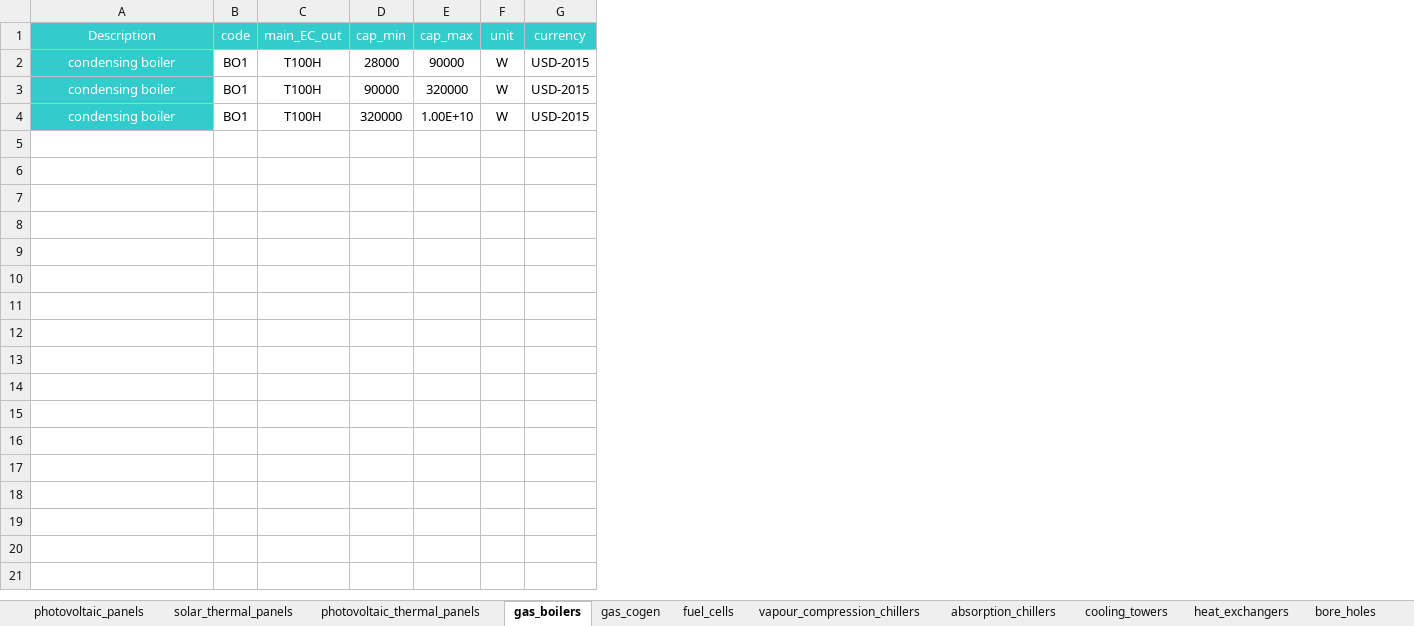
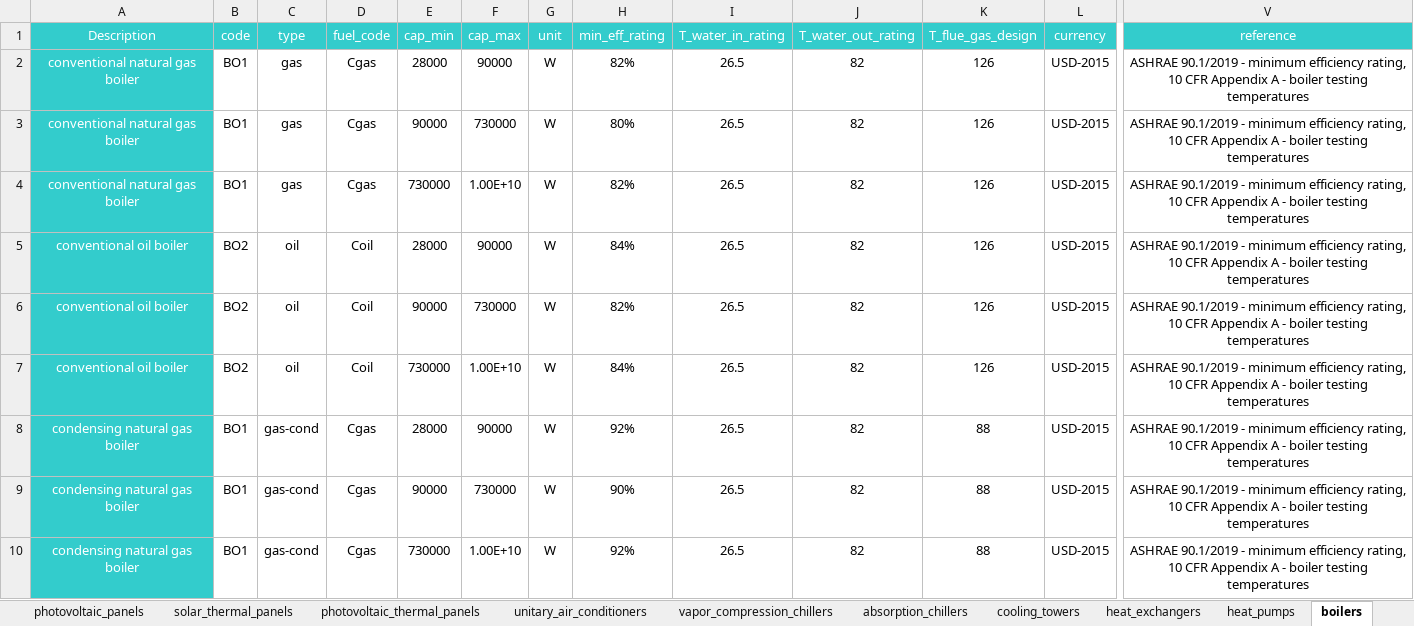
Before and after one commit to architecture-building-systems/CityEnergyAnalyst, an Excel workbook: cea/databases/CH/components/CONVERSION_NEW.xlsx, sheet boilers, drawn as a sheet; only a part is shown, gaps mark what is left out; values as stored, in another font and other column widths than the file's, no borders; removed rows and columns are numbered as before the commit, all else as after; rows hold the shown columns only; the diff names each change by its address in the sheet, - before the commit and + after, or states it on an @@ line.

Commit message:
Update databases
Updated energy carrier and conversion (new) databases. This is linked to the introduction of the new component class and the new constant efficiency models for each of the supply system components.

```diff
--- a/cea/databases/CH/components/CONVERSION_NEW.xlsx (sheet boilers)
+++ b/cea/databases/CH/components/CONVERSION_NEW.xlsx (sheet boilers)
-sheet tab: gas_boilers
+sheet tab: boilers
-sheet tab: vapour_compression_chillers
+sheet tab: vapor_compression_chillers
-sheet tab: fuel_cells
+sheet tab: unitary_air_conditioners
@@ sheet tab order changed: photovoltaic_panels | solar_thermal_panels | photovoltaic_thermal_panels | unitary_air_conditioners | vapor_compression_chillers | absorption_chillers | cooling_towers | heat_exchangers | heat_pumps | boilers @@
-column C (main_EC_out), rows 2-4: all T100H
+column C (type), rows 8-10: all gas-cond
+column D (fuel_code), rows 8-10: all Cgas
+column H (min_eff_rating), rows 8-10: 92% | 90% | 92%
+column I (T_water_in_rating), rows 8-10: all 26.5
+column J (T_water_out_rating), rows 8-10: all 82
+column K (T_flue_gas_design), rows 8-10: all 88
+column V (reference), rows 8-10: all ASHRAE 90.1/2019 - minimum efficiency rating, 10 CFR Appendix A - boiler testing temperatures
+row 2: conventional natural gas boiler | BO1 | gas | Cgas | 28000 | 90000 | W | 82% | 26.5 | 82 | 126 | USD-2015 | ASHRAE 90.1/2019 - minimum efficiency rating, 10 CFR Appendix A - boiler testing temperatures
+row 3: conventional natural gas boiler | BO1 | gas | Cgas | 90000 | 730000 | W | 80% | 26.5 | 82 | 126 | USD-2015 | ASHRAE 90.1/2019 - minimum efficiency rating, 10 CFR Appendix A - boiler testing temperatures
+row 4: conventional natural gas boiler | BO1 | gas | Cgas | 730000 | 1.00E+10 | W | 82% | 26.5 | 82 | 126 | USD-2015 | ASHRAE 90.1/2019 - minimum efficiency rating, 10 CFR Appendix A - boiler testing temperatures
+row 5: conventional oil boiler | BO2 | oil | Coil | 28000 | 90000 | W | 84% | 26.5 | 82 | 126 | USD-2015 | ASHRAE 90.1/2019 - minimum efficiency rating, 10 CFR Appendix A - boiler testing temperatures
+row 6: conventional oil boiler | BO2 | oil | Coil | 90000 | 730000 | W | 82% | 26.5 | 82 | 126 | USD-2015 | ASHRAE 90.1/2019 - minimum efficiency rating, 10 CFR Appendix A - boiler testing temperatures
+row 7: conventional oil boiler | BO2 | oil | Coil | 730000 | 1.00E+10 | W | 84% | 26.5 | 82 | 126 | USD-2015 | ASHRAE 90.1/2019 - minimum efficiency rating, 10 CFR Appendix A - boiler testing temperatures
-A8:A10 (Description): condensing boiler
+A8:A10 (Description): condensing natural gas boiler
-F9 (cap_max): 320000
+F9 (cap_max): 730000
-E10 (cap_min): 320000
+E10 (cap_min): 730000
```
Also changed, not shown: sheet heat_pumps, sheet cogeneration_plants, sheet vapor_compression_chillers, sheet cooling_towers, sheet absorption_chillers, sheet heat_exchangers, 4 more sheets, other sheet tabs, formulas that keep their value, cea/databases/CH/components/ENERGY_CARRIERS.xlsx, cea/databases/SG/components/CONVERSION_NEW.xlsx, 3 other files.
